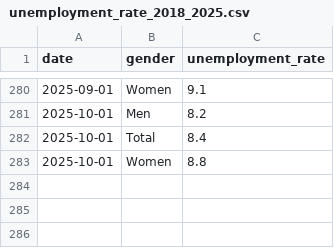
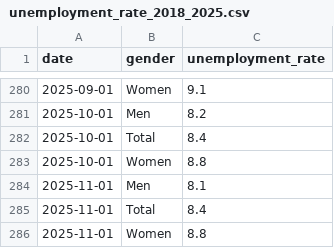
Before and after one commit to CarolinaMolinare/CarolinaMolinare.github.io, a CSV file: PortafolioTask/unemployment_rate_2018_2025.csv, drawn as a sheet; only a part is shown, gaps mark what is left out; the diff names each change by its address in the sheet, - before the commit and + after, or states it on an @@ line.

```diff
--- a/PortafolioTask/unemployment_rate_2018_2025.csv
+++ b/PortafolioTask/unemployment_rate_2018_2025.csv
+row 284: 2025-11-01 | Men | 8.1
+row 285: 2025-11-01 | Total | 8.4
+row 286: 2025-11-01 | Women | 8.8
```
Also changed, not shown: 17 other files.
